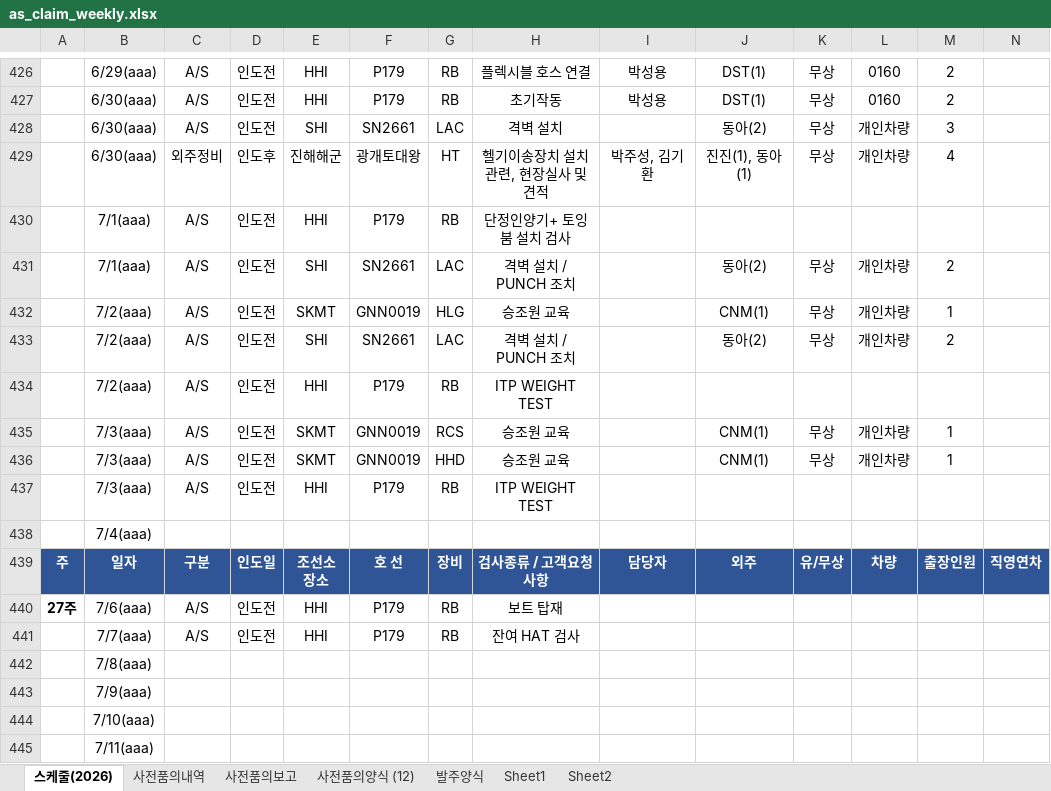
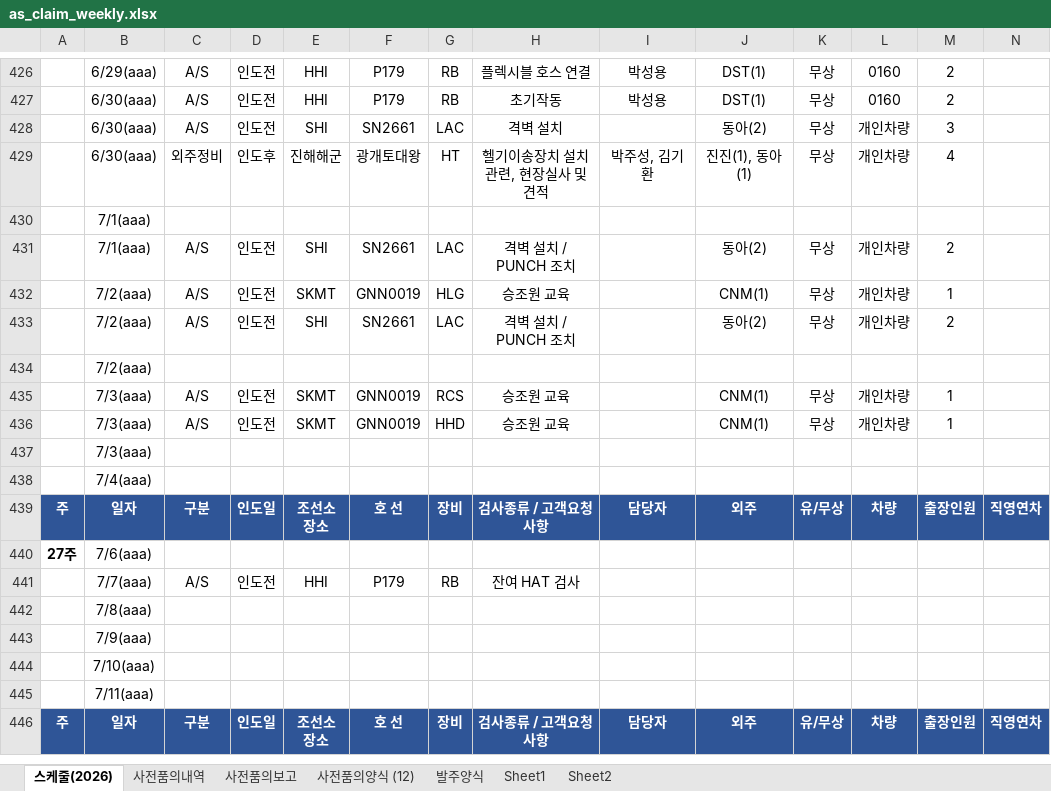
Before and after one commit to andaiga-create/weekly-schedule, an Excel workbook: as_claim_weekly.xlsx, sheet 스케줄(2026), drawn as a sheet; only a part is shown, gaps mark what is left out; the shorter side is filled out with more unchanged rows; values as stored, in another font and other column widths than the file's, no borders; table styles not drawn; removed rows and columns are numbered as before the commit, all else as after; rows hold the shown columns only; the diff names each change by its address in the sheet, - before the commit and + after, or states it on an @@ line.

Commit message:
Auto update: 2026-06-17(수) 17:00:03.06

```diff
--- a/as_claim_weekly.xlsx (sheet 스케줄(2026))
+++ b/as_claim_weekly.xlsx (sheet 스케줄(2026))
-row 430:  | 7/1(aaa) | A/S | 인도전 | HHI | P179 | RB | 단정인양기+ 토잉붐 설치 검사
+row 430:  | 7/1(aaa)
-row 434:  | 7/2(aaa) | A/S | 인도전 | HHI | P179 | RB | ITP WEIGHT TEST
+row 434:  | 7/2(aaa)
-row 437:  | 7/3(aaa) | A/S | 인도전 | HHI | P179 | RB | ITP WEIGHT TEST
+row 437:  | 7/3(aaa)
-row 440: 27주 | 7/6(aaa) | A/S | 인도전 | HHI | P179 | RB | 보트 탑재
+row 440: 27주 | 7/6(aaa)
```
